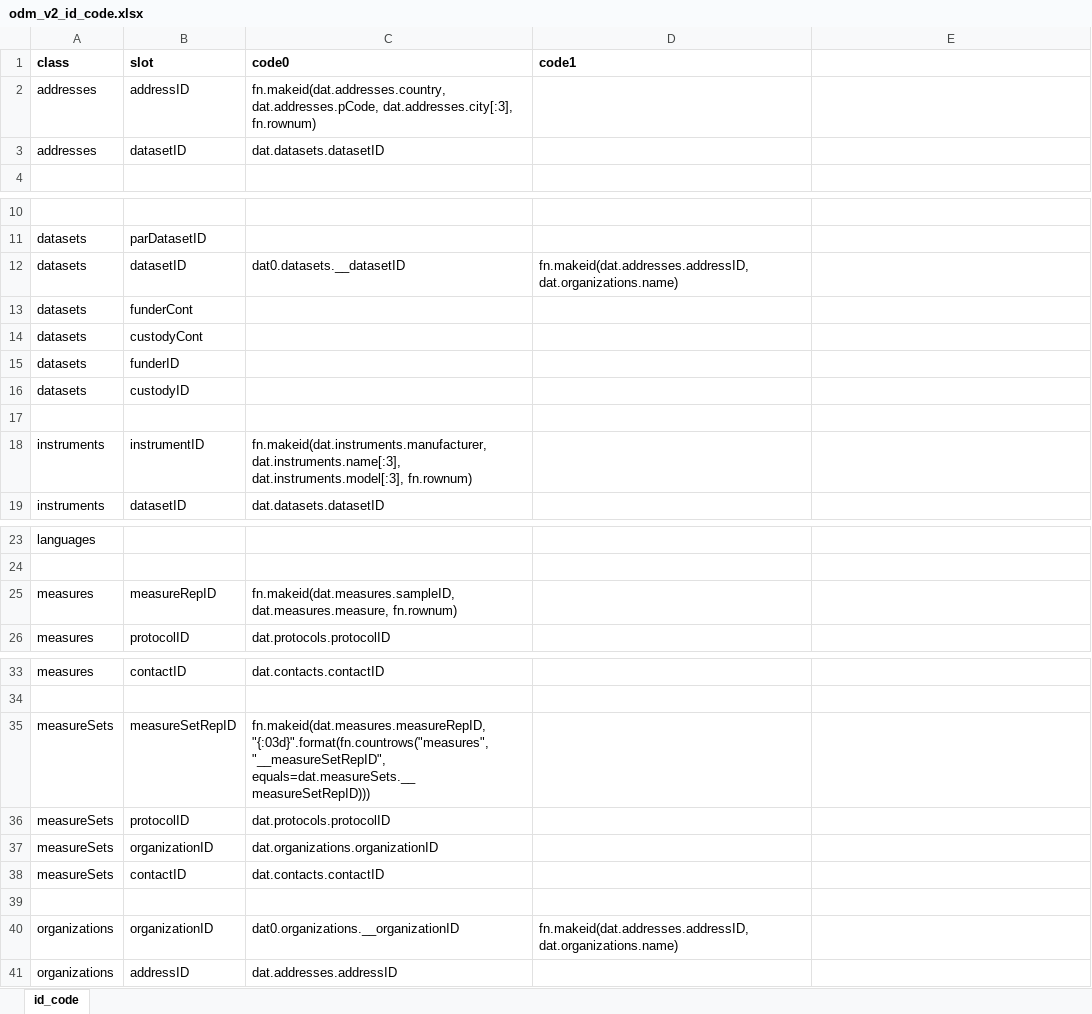
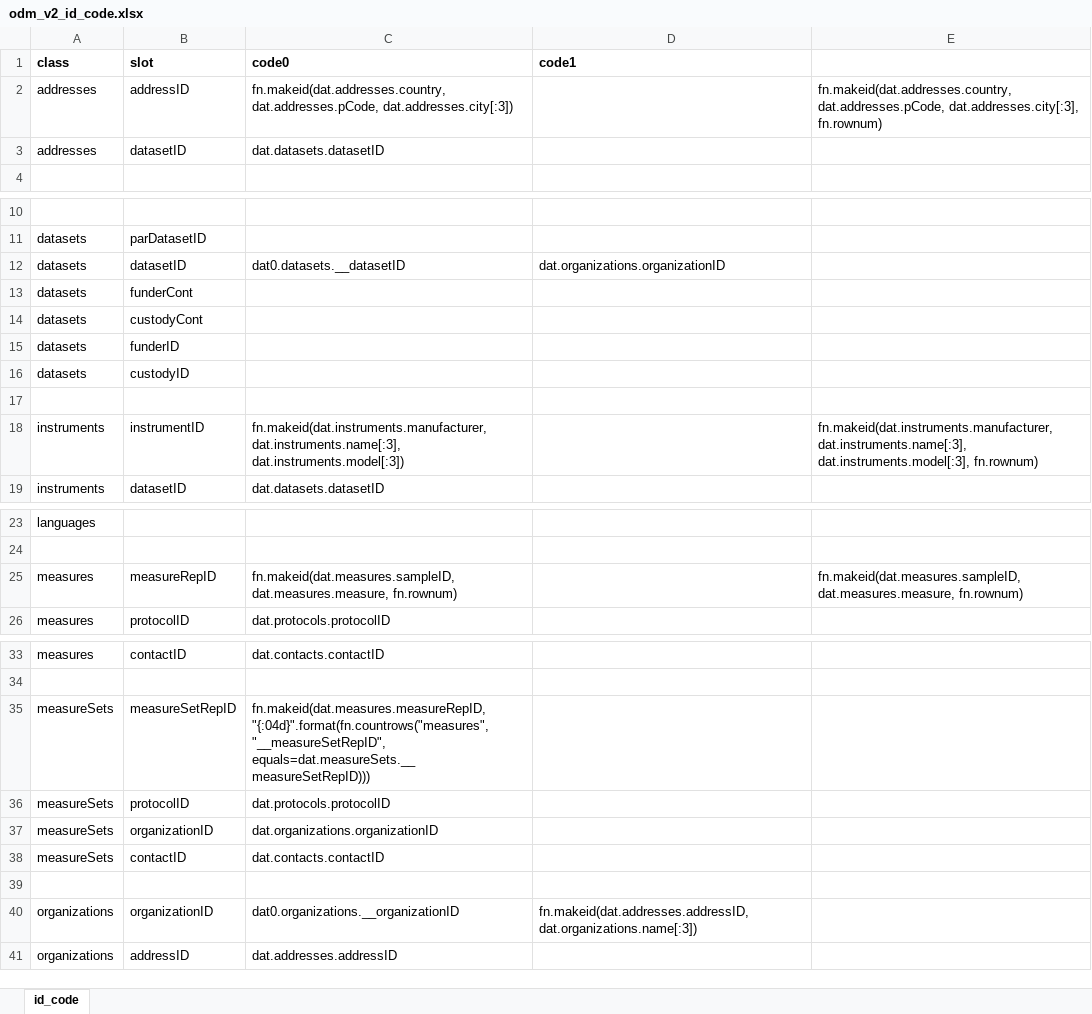
Before and after one commit to PHES-ODM/PHES-ODM-MapGenerator, an Excel workbook: data/odm_v2/odm_v2_id_code.xlsx, sheet id_code, drawn as a sheet; only a part is shown, gaps mark what is left out; values as stored, in another font and other column widths than the file's, no borders; the diff covers the shown part only; the diff names each change by its address in the sheet, - before the commit and + after, or states it on an @@ line.

Commit message:
Update ID generation strings

```diff
--- a/data/odm_v2/odm_v2_id_code.xlsx (sheet id_code)
+++ b/data/odm_v2/odm_v2_id_code.xlsx (sheet id_code)
-C2 (code0): fn.makeid(dat.addresses.country, dat.addresses.pCode, dat.addresses.city[:3], fn.rownum)
+C2 (code0): fn.makeid(dat.addresses.country, dat.addresses.pCode, dat.addresses.city[:3])
-E2: (empty)
+E2: fn.makeid(dat.addresses.country, dat.addresses.pCode, dat.addresses.city[:3], fn.rownum)
-D12 (code1): fn.makeid(dat.addresses.addressID, dat.organizations.name)
+D12 (code1): dat.organizations.organizationID
-C18 (code0): fn.makeid(dat.instruments.manufacturer, dat.instruments.name[:3], dat.instruments.model[:3], fn.rownum)
+C18 (code0): fn.makeid(dat.instruments.manufacturer, dat.instruments.name[:3], dat.instruments.model[:3])
-E18: (empty)
+E18: fn.makeid(dat.instruments.manufacturer, dat.instruments.name[:3], dat.instruments.model[:3], fn.rownum)
-E25: (empty)
+E25: fn.makeid(dat.measures.sampleID, dat.measures.measure, fn.rownum)
-C35 (code0): fn.makeid(dat.measures.measureRepID, "{:03d}".format(fn.countrows("measures", "__measureSetRepID", equals=dat.measureSets.__measureSetRepID)))
+C35 (code0): fn.makeid(dat.measures.measureRepID, "{:04d}".format(fn.countrows("measures", "__measureSetRepID", equals=dat.measureSets.__measureSetRepID)))
-D40 (code1): fn.makeid(dat.addresses.addressID, dat.organizations.name)
+D40 (code1): fn.makeid(dat.addresses.addressID, dat.organizations.name[:3])
```
Also changed, not shown: 1 edited cell elsewhere in this sheet.
